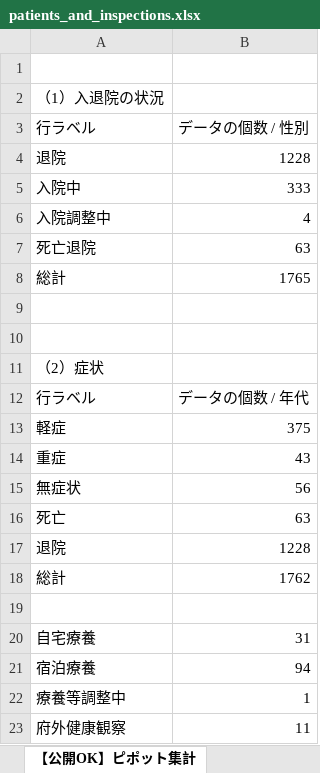
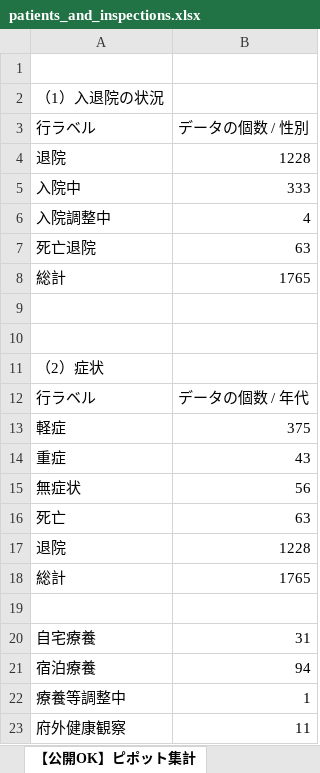
Before and after one commit to y-chan/covid19-tokyo, an Excel workbook: data/patients_and_inspections.xlsx, sheet 【公開OK】ピポット集計, drawn as a sheet; values as stored, in another font and other column widths than the file's, no borders; the diff names each change by its address in the sheet, - before the commit and + after, or states it on an @@ line.

```diff
--- a/data/patients_and_inspections.xlsx (sheet 【公開OK】ピポット集計)
+++ b/data/patients_and_inspections.xlsx (sheet 【公開OK】ピポット集計)
-B18: 1762
+B18: 1765
```
